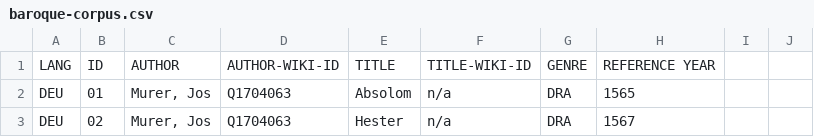
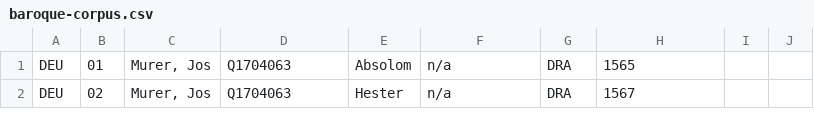
Before and after one commit to lucagiovannini7/emdracor, a CSV file: baroque-corpus.csv, drawn as a sheet; only a part is shown; the diff names each change by its address in the sheet, - before the commit and + after, or states it on an @@ line.

Commit message:
Update baroque-corpus.csv

```diff
--- a/baroque-corpus.csv
+++ b/baroque-corpus.csv
-row 1: LANG | ID | AUTHOR | AUTHOR-WIKI-ID | TITLE | TITLE-WIKI-ID | GENRE | REFERENCE YEAR
```
